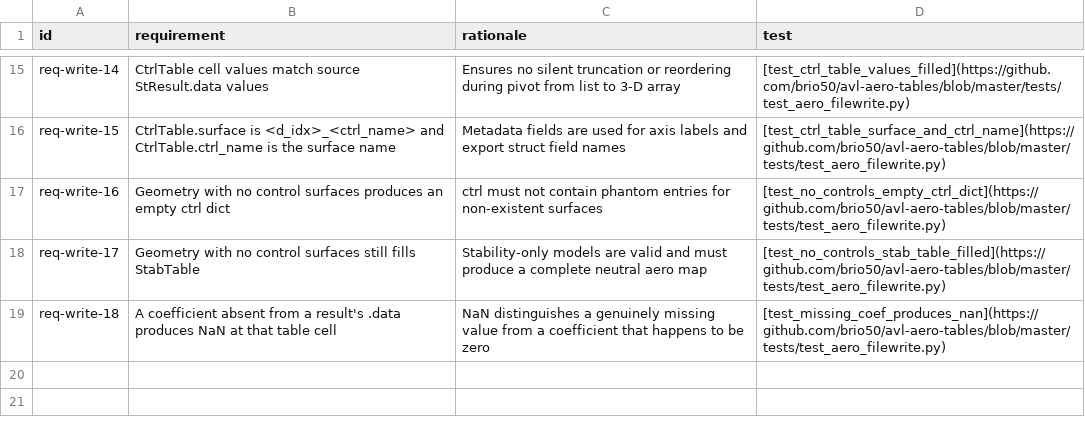
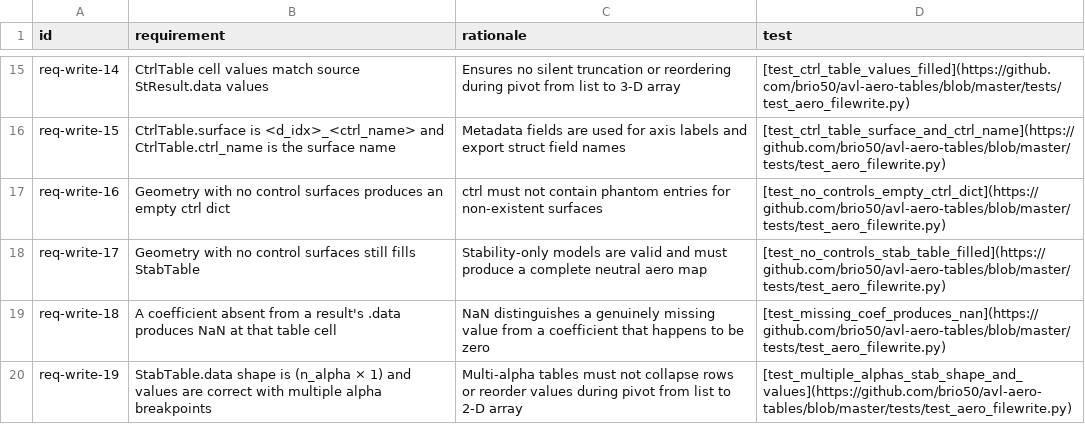
Before and after one commit to brio50/AVL-Aero-Tables, a CSV file: docs/dev/reqs/write.csv, drawn as a sheet; only a part is shown, gaps mark what is left out; the diff names each change by its address in the sheet, - before the commit and + after, or states it on an @@ line.

```diff
--- a/docs/dev/reqs/write.csv
+++ b/docs/dev/reqs/write.csv
+row 20: req-write-19 | StabTable.data shape is (n_alpha × 1) and values are correct with multiple alpha breakpoints | Multi-alpha tables must not collapse rows or reorder values during pivot from list to 2-D array | [test_multiple_alphas_stab_shape_and_values](https://github.com/brio50/avl-aero-tables/blob/master/tests/test_aero_filewrite.py)
```
Also changed, not shown: docs/dev/reqs/bin.csv, docs/dev/reqs/cli.csv, 5 other files.
